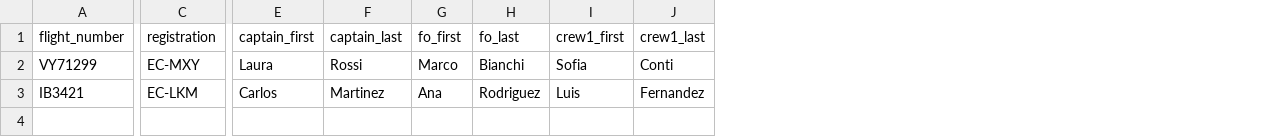
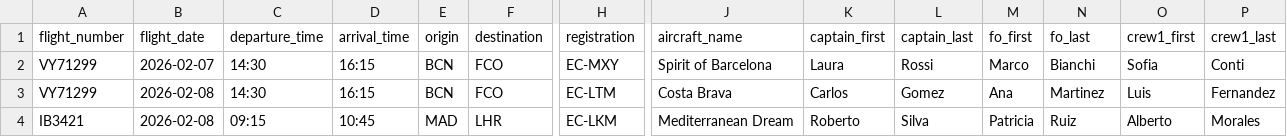
Before and after one commit to gelilho/inflight-poc, a CSV file: data/mock/flights.csv, drawn as a sheet; only a part is shown, gaps mark what is left out; addresses are those after the commit; rows hold the shown columns only; the diff covers the shown part only; the diff names each change by its address in the sheet, - before the commit and + after, or states it on an @@ line.

Commit message:
Refactor: Resource-oriented API with booking-based design
- Added booking as first-class resource (PNR-based)
- Separated passenger, booking, and flight concerns
- Flight endpoints now date-specific (crew/aircraft changes daily)
- Enhanced schemas with long descriptions for news/highlights/restaurants
- Added emergency contacts (radio taxi, airport info, Vueling)
- Updated Gemini prompts for rich content generation
- Complete inflight experience now based on booking number
- All endpoints properly RESTful and resource-oriented

```diff
--- a/data/mock/flights.csv
+++ b/data/mock/flights.csv
+column B (flight_date), row 2: 2026-02-07; row 4: 2026-02-08
+column C (departure_time), row 2: 14:30; row 4: 09:15
+column D (arrival_time), row 2: 16:15; row 4: 10:45
+column E (origin), row 2: BCN; row 4: MAD
+column F (destination), row 2: FCO; row 4: LHR
+column J (aircraft_name), row 2: Spirit of Barcelona; row 4: Mediterranean Dream
+row 3: VY71299 | 2026-02-08 | 14:30 | 16:15 | BCN | FCO | EC-LTM | Costa Brava | Carlos | Gomez | Ana | Martinez | Luis | Fernandez
-K4 (captain_first): Carlos
+K4 (captain_first): Roberto
-L4 (captain_last): Martinez
+L4 (captain_last): Silva
-M4 (fo_first): Ana
+M4 (fo_first): Patricia
-N4 (fo_last): Rodriguez
+N4 (fo_last): Ruiz
-O4 (crew1_first): Luis
+O4 (crew1_first): Alberto
-P4 (crew1_last): Fernandez
+P4 (crew1_last): Morales
```
Also changed, not shown: 5 edited cells elsewhere in this file, 28 other files.
